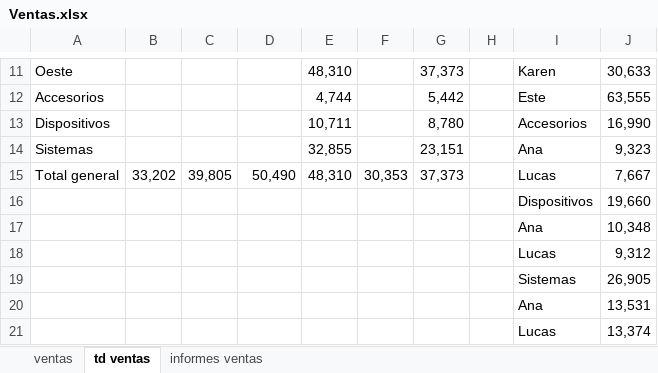
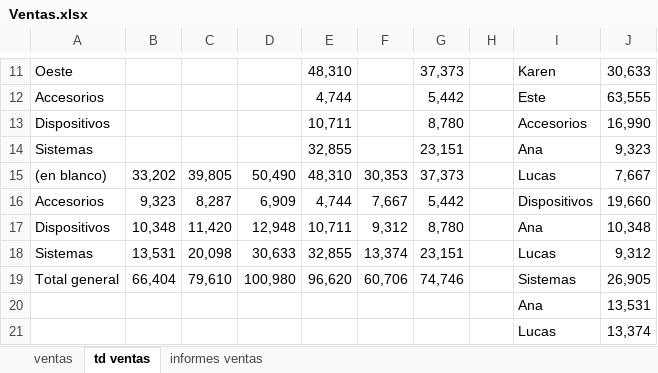
Before and after one commit to BraianOtondo/Curso-Excel-y-Power-BI-Analisis-y-Visualizaci-n-de-Datos, an Excel workbook: Excel/Practica 1/Ventas.xlsx, sheet td ventas, drawn as a sheet; only a part is shown, gaps mark what is left out; values as stored, in another font and other column widths than the file's, no borders; charts and pictures not drawn; removed rows and columns are numbered as before the commit, all else as after; the diff covers the shown part only; the diff names each change by its address in the sheet, - before the commit and + after, or states it on an @@ line.

```diff
--- a/Excel/Practica 1/Ventas.xlsx (sheet td ventas)
+++ b/Excel/Practica 1/Ventas.xlsx (sheet td ventas)
-A15: Total general
+A15: (en blanco)
-row 16:  |  |  |  |  |  |  |  | Dispositivos | 19,660
@@ row 17 moved to row 41: Ana @@
@@ row 18 moved to row 45: Lucas @@
-row 19:  |  |  |  |  |  |  |  | Sistemas | 26,905
+row 16: Accesorios | 9,323 | 8,287 | 6,909 | 4,744 | 7,667 | 5,442 |  | Dispositivos | 19,660
+row 17: Dispositivos | 10,348 | 11,420 | 12,948 | 10,711 | 9,312 | 8,780 |  | Ana | 10,348
+row 18: Sistemas | 13,531 | 20,098 | 30,633 | 32,855 | 13,374 | 23,151 |  | Lucas | 9,312
+row 19: Total general | 66,404 | 79,610 | 100,980 | 96,620 | 60,706 | 74,746 |  | Sistemas | 26,905
```
Also changed, not shown: 20 added rows and 1 edited cell elsewhere in this sheet, sheet ventas, sheet informes ventas, charts or pictures, 1 other file.
